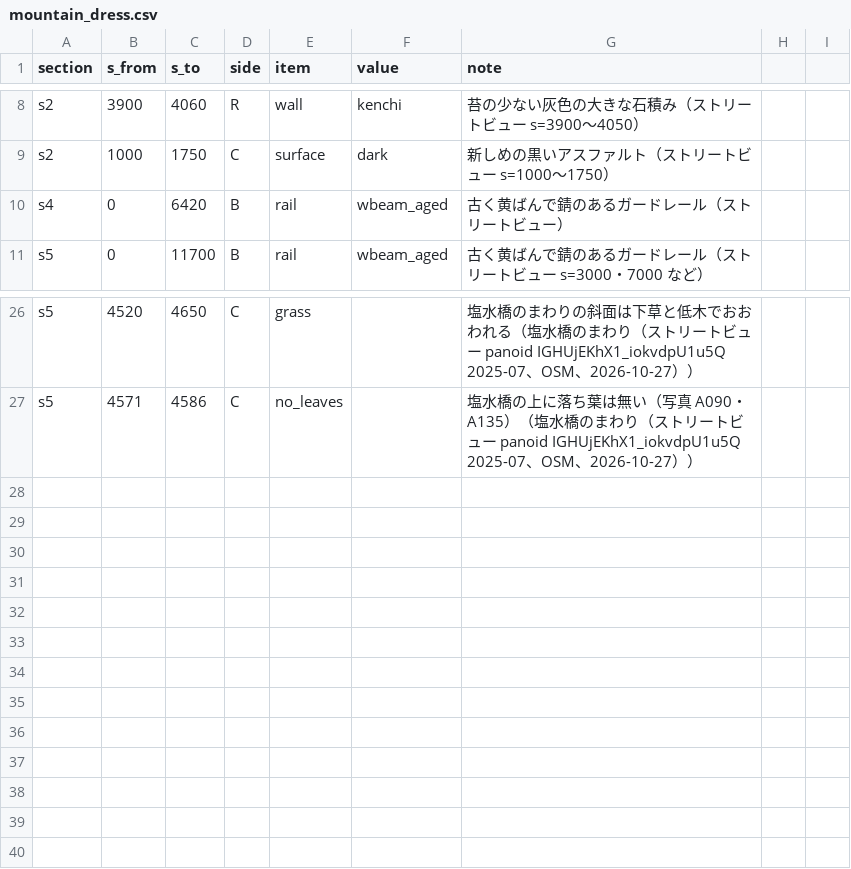
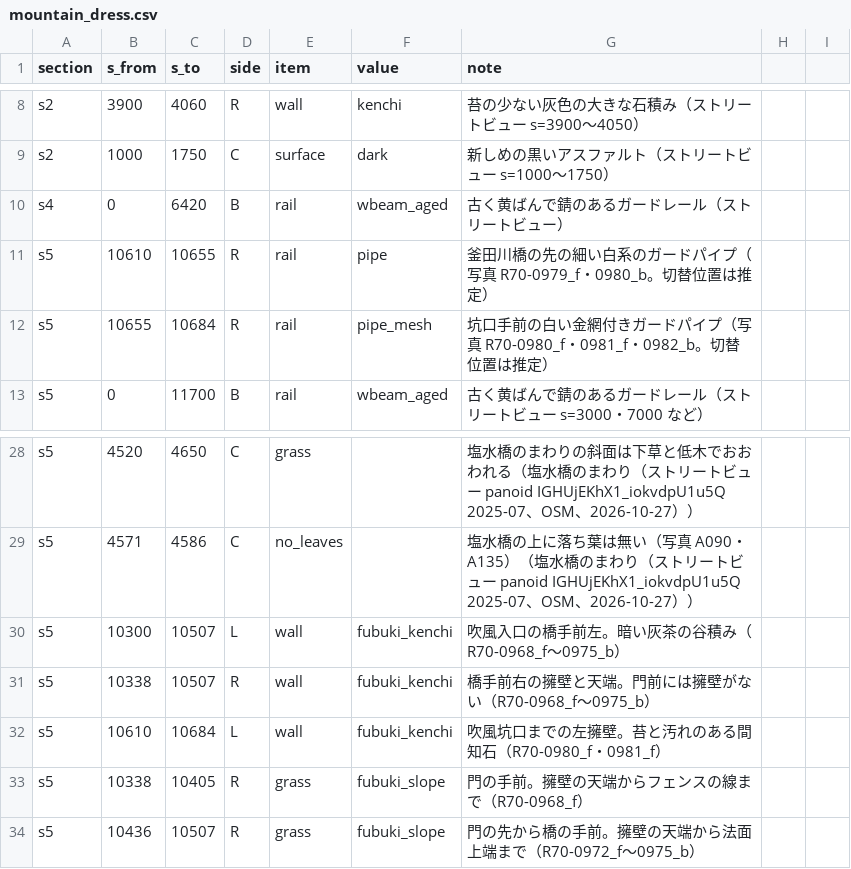
Before and after one commit to poropi/yabitsu-touge-ac, a CSV file: data/manual/mountain_dress.csv, drawn as a sheet; only a part is shown, gaps mark what is left out; the diff names each change by its address in the sheet, - before the commit and + after, or states it on an @@ line.

```diff
--- a/data/manual/mountain_dress.csv
+++ b/data/manual/mountain_dress.csv
+row 11: s5 | 10610 | 10655 | R | rail | pipe | 釜田川橋の先の細い白系のガードパイプ（写真 R70-0979_f・0980_b。切替位置は推定）
+row 12: s5 | 10655 | 10684 | R | rail | pipe_mesh | 坑口手前の白い金網付きガードパイプ（写真 R70-0980_f・0981_f・0982_b。切替位置は推定）
+row 30: s5 | 10300 | 10507 | L | wall | fubuki_kenchi | 吹風入口の橋手前左。暗い灰茶の谷積み（R70-0968_f〜0975_b）
+row 31: s5 | 10338 | 10507 | R | wall | fubuki_kenchi | 橋手前右の擁壁と天端。門前には擁壁がない（R70-0968_f〜0975_b）
+row 32: s5 | 10610 | 10684 | L | wall | fubuki_kenchi | 吹風坑口までの左擁壁。苔と汚れのある間知石（R70-0980_f・0981_f）
+row 33: s5 | 10338 | 10405 | R | grass | fubuki_slope | 門の手前。擁壁の天端からフェンスの線まで（R70-0968_f）
+row 34: s5 | 10436 | 10507 | R | grass | fubuki_slope | 門の先から橋の手前。擁壁の天端から法面上端まで（R70-0972_f〜0975_b）
```
Also changed, not shown: data/manual/s5_features.csv, 43 other files.
